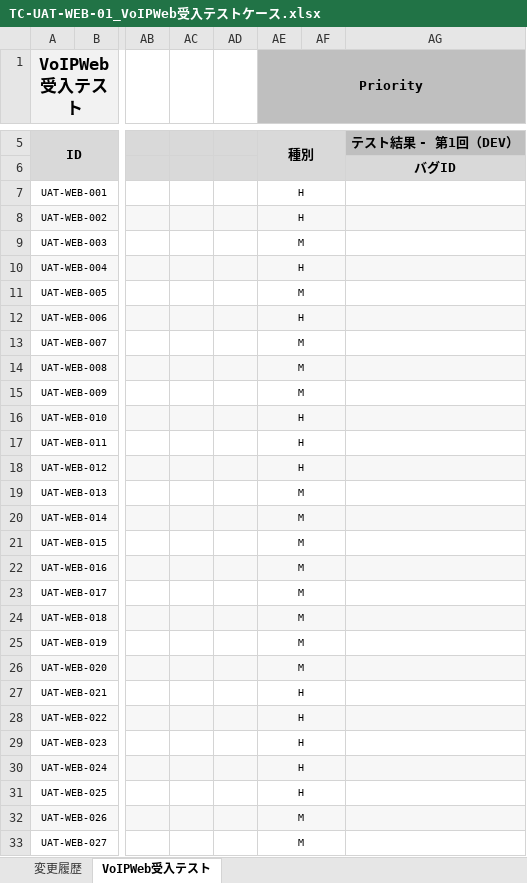
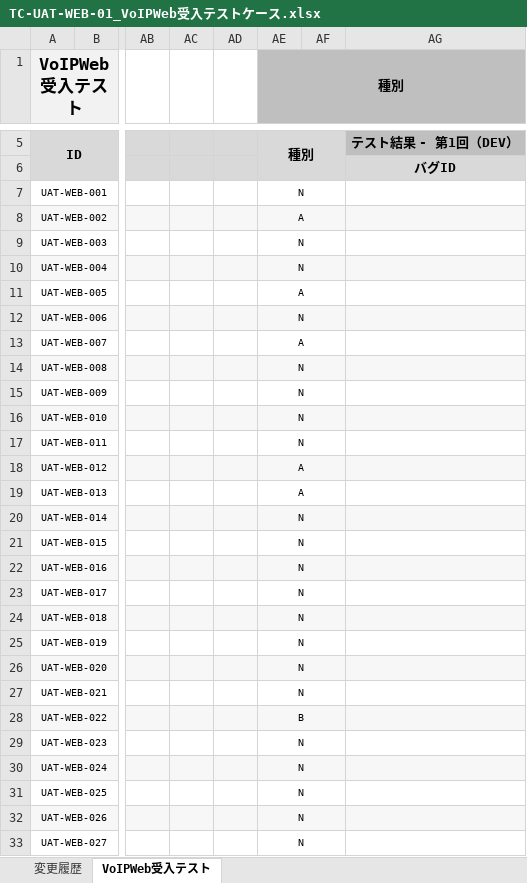
Before and after one commit to vti-sam/itec-denwa-stored, an Excel workbook: artifacts/reports/testcases/TC-UAT-WEB-01_VoIPWeb受入テストケース/TC-UAT-WEB-01_VoIPWeb受入テストケース.xlsx, sheet VoIPWeb受入テスト, drawn as a sheet; only a part is shown, gaps mark what is left out; values as stored, in another font and other column widths than the file's, no borders; conditional formats not drawn; the diff covers the shown part only; the diff names each change by its address in the sheet, - before the commit and + after, or states it on an @@ line.

Commit message:
docs: convert testcase priority to kind

```diff
--- a/artifacts/reports/testcases/TC-UAT-WEB-01_VoIPWeb受入テストケース/TC-UAT-WEB-01_VoIPWeb受入テストケース.xlsx (sheet VoIPWeb受入テスト)
+++ b/artifacts/reports/testcases/TC-UAT-WEB-01_VoIPWeb受入テストケース/TC-UAT-WEB-01_VoIPWeb受入テストケース.xlsx (sheet VoIPWeb受入テスト)
-AE1: Priority
+AE1: 種別
-AE7 (種別): H
+AE7 (種別): N
-AE8 (種別): H
+AE8 (種別): A
-AE9 (種別): M
+AE9 (種別): N
-AE10 (種別): H
+AE10 (種別): N
-AE11 (種別): M
+AE11 (種別): A
-AE12 (種別): H
+AE12 (種別): N
-AE13 (種別): M
+AE13 (種別): A
-AE14:AE15 (種別): M
+AE14:AE15 (種別): N
-AE16:AE17 (種別): H
+AE16:AE17 (種別): N
-AE18 (種別): H
+AE18 (種別): A
-AE19 (種別): M
+AE19 (種別): A
-AE20:AE26 (種別): M
+AE20:AE26 (種別): N
-AE27 (種別): H
+AE27 (種別): N
-AE28 (種別): H
+AE28 (種別): B
-AE29:AE31 (種別): H
+AE29:AE31 (種別): N
-AE32:AE33 (種別): M
+AE32:AE33 (種別): N
```
Also changed, not shown: 77 edited cells elsewhere in this sheet, sheet 変更履歴, artifacts/reports/testcases/TC-IT-API-01_VoIPWebAPI結合テスト/TC-IT-API-01_VoIPWebAPI結合テストケース.xlsx, artifacts/reports/testcases/TC-UAT-WEB-02_VoIPWeb受入テストケース_ベトナム語版/TC-UAT-WEB-02_VoIPWeb受入テストケース_ベトナム語版.xlsx, 3 other files.
